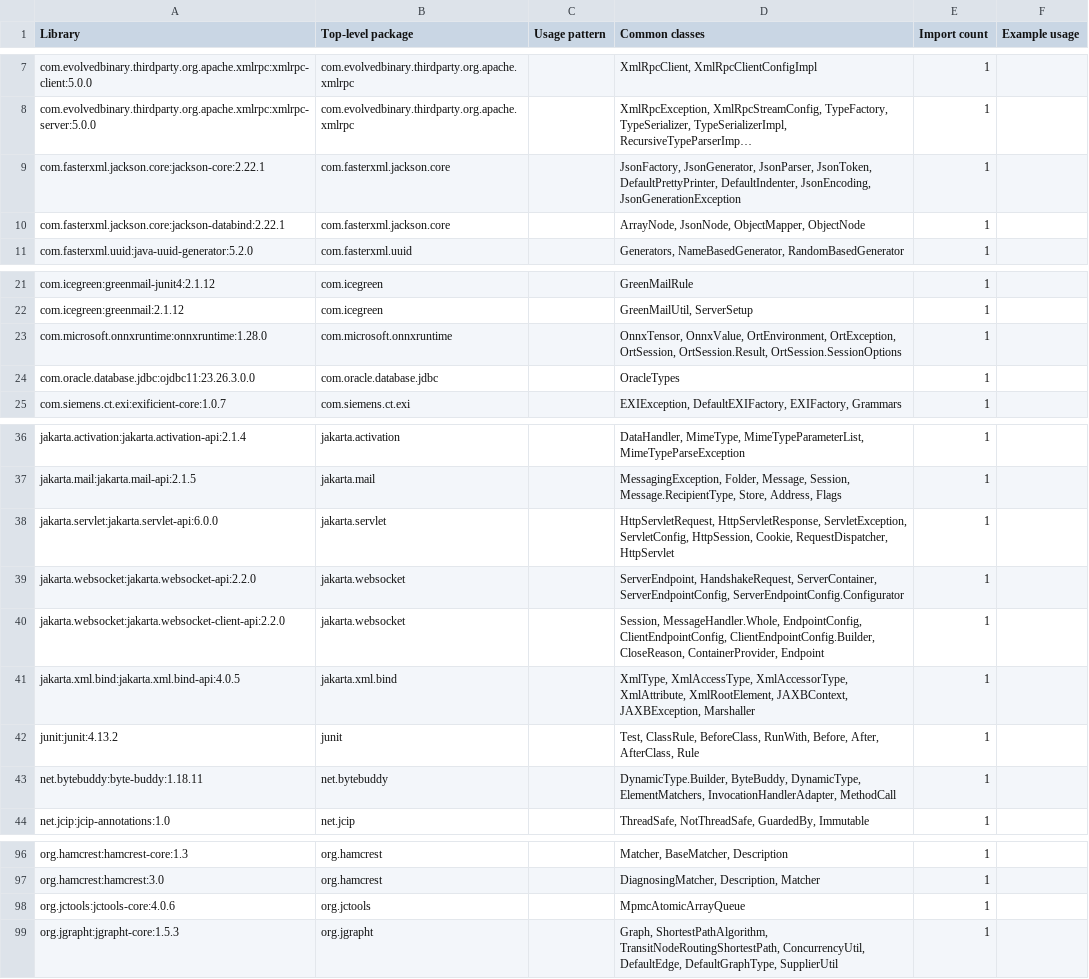
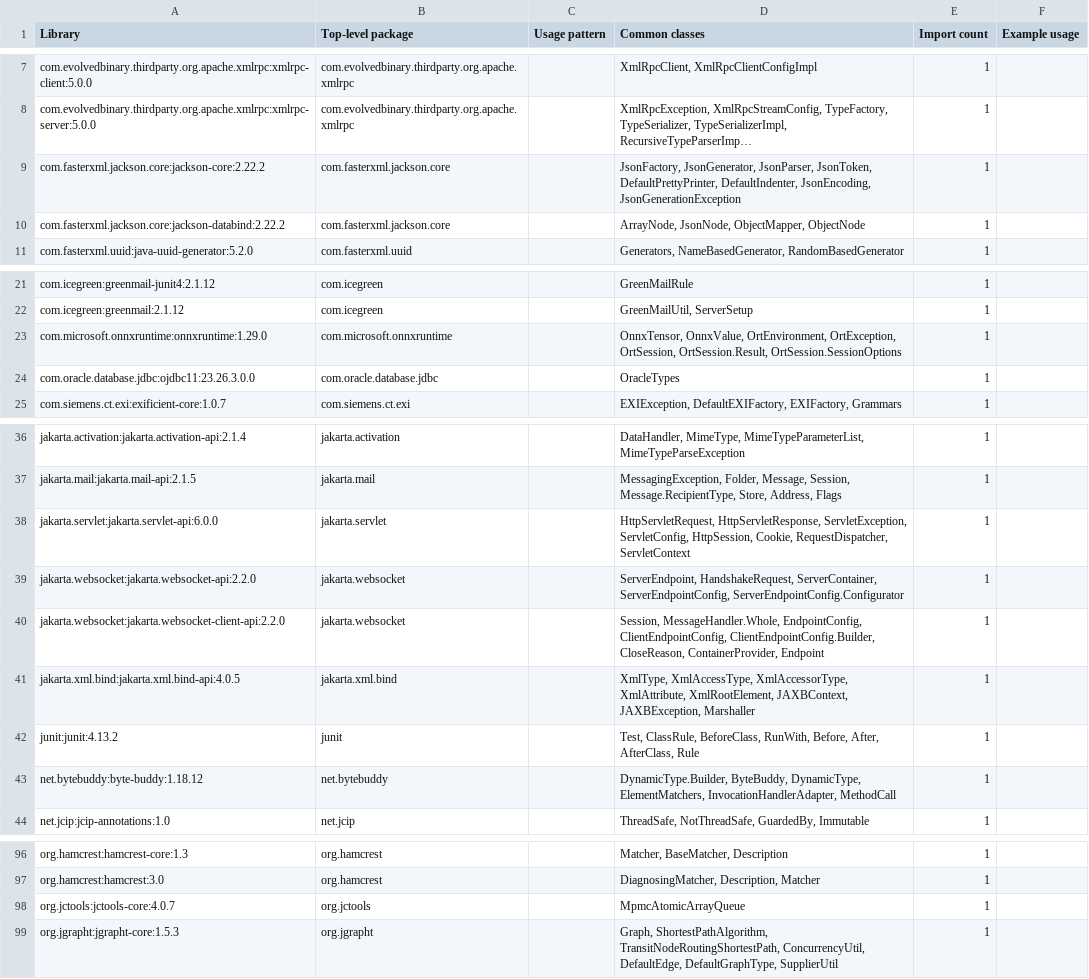
Before and after one commit to eXist-db/exist, a CSV file: .moderne/context/dependency-usage.csv, drawn as a sheet; only a part is shown, gaps mark what is left out; long unchanged cells end in …; the diff names each change by its address in the sheet, - before the commit and + after, or states it on an @@ line.

```diff
--- a/.moderne/context/dependency-usage.csv
+++ b/.moderne/context/dependency-usage.csv
-A9 (Library): com.fasterxml.jackson.core:jackson-core:2.22.1
+A9 (Library): com.fasterxml.jackson.core:jackson-core:2.22.2
-A10 (Library): com.fasterxml.jackson.core:jackson-databind:2.22.1
+A10 (Library): com.fasterxml.jackson.core:jackson-databind:2.22.2
-A23 (Library): com.microsoft.onnxruntime:onnxruntime:1.28.0
+A23 (Library): com.microsoft.onnxruntime:onnxruntime:1.29.0
-D38 (Common classes): …Cookie, RequestDispatcher, HttpServlet
+D38 (Common classes): …Cookie, RequestDispatcher, ServletContext
-A43 (Library): net.bytebuddy:byte-buddy:1.18.11
+A43 (Library): net.bytebuddy:byte-buddy:1.18.12
-A98 (Library): org.jctools:jctools-core:4.0.6
+A98 (Library): org.jctools:jctools-core:4.0.7
```
Also changed, not shown: .moderne/context/coding-conventions.csv, .moderne/context/data-assets.csv, 13 other files.
